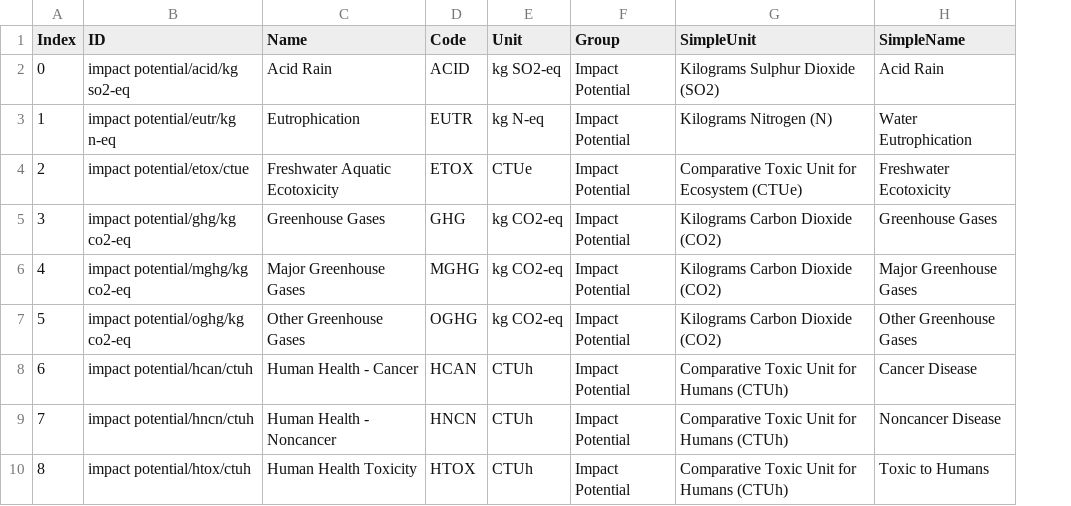
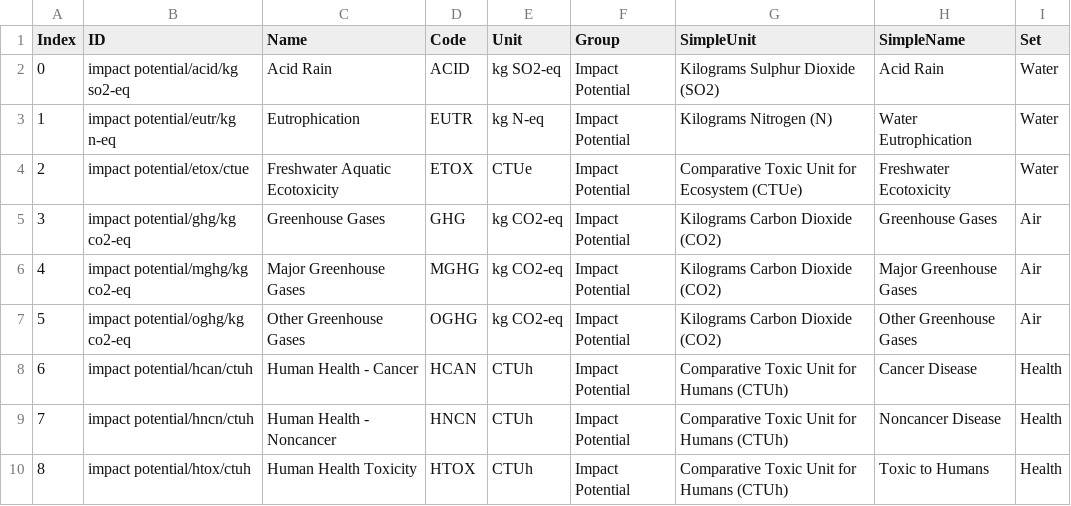
Before and after one commit to USEPA/useeior, a CSV file: inst/extdata/USEEIO_LCIA_Indicators.csv, drawn as a sheet; only a part is shown; the diff names each change by its address in the sheet, - before the commit and + after, or states it on an @@ line.

Commit message:
Add "Set" column for 6 main categories
Air, Water, Land, Energy, Health, Wealth

```diff
--- a/inst/extdata/USEEIO_LCIA_Indicators.csv
+++ b/inst/extdata/USEEIO_LCIA_Indicators.csv
+column I (Set), rows 2-10: Water | Water | Water | Air | Air | Air | Health | Health | Health
```
